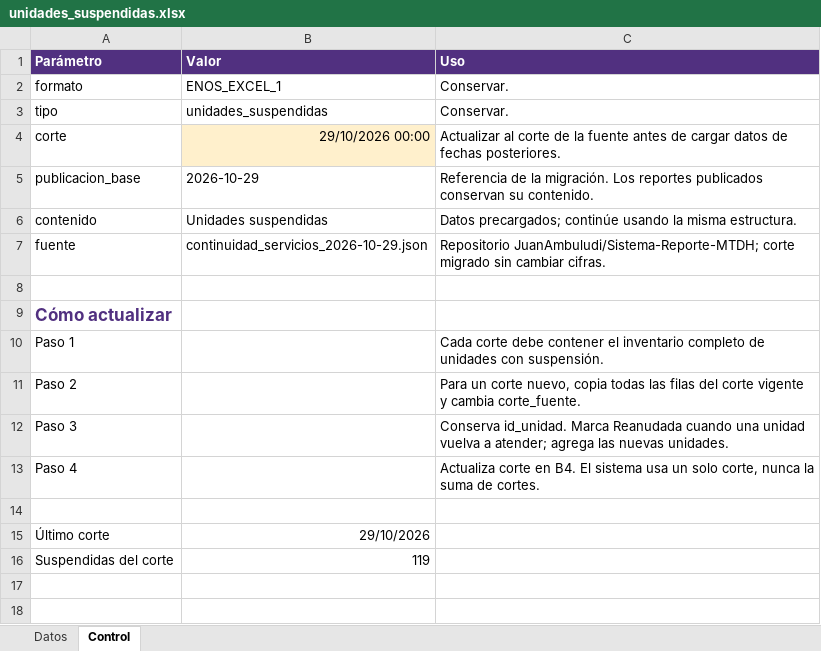
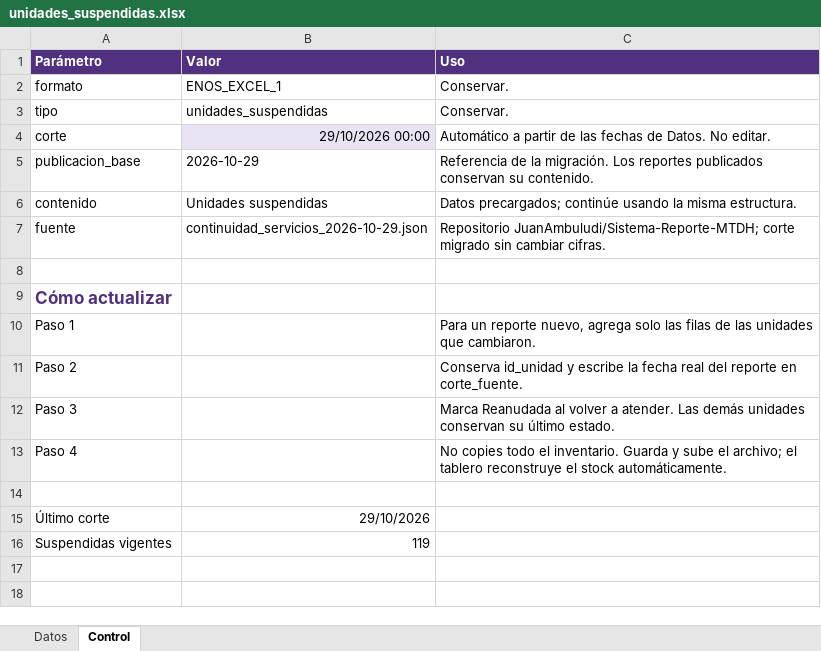
Before and after one commit to JuanAmbuludi/Sistema-Reporte-MTDH, an Excel workbook: data/enos_excel/unidades_suspendidas.xlsx, sheet Control, drawn as a sheet; only a part is shown; values as stored, in another font and other column widths than the file's, no borders; the diff names each change by its address in the sheet, - before the commit and + after, or states it on an @@ line.

```diff
--- a/data/enos_excel/unidades_suspendidas.xlsx (sheet Control)
+++ b/data/enos_excel/unidades_suspendidas.xlsx (sheet Control)
-B4 fill: #FFF0CC
+B4 fill: #EAE3F3
-C4 (Uso): Actualizar al corte de la fuente antes de cargar datos de fechas posteriores.
+C4 (Uso): Automático a partir de las fechas de Datos. No editar.
-C10 (Uso): Cada corte debe contener el inventario completo de unidades con suspensión.
+C10 (Uso): Para un reporte nuevo, agrega solo las filas de las unidades que cambiaron.
-C11 (Uso): Para un corte nuevo, copia todas las filas del corte vigente y cambia corte_fuente.
+C11 (Uso): Conserva id_unidad y escribe la fecha real del reporte en corte_fuente.
-C12 (Uso): Conserva id_unidad. Marca Reanudada cuando una unidad vuelva a atender; agrega las nuevas unidades.
+C12 (Uso): Marca Reanudada al volver a atender. Las demás unidades conservan su último estado.
-C13 (Uso): Actualiza corte en B4. El sistema usa un solo corte, nunca la suma de cortes.
+C13 (Uso): No copies todo el inventario. Guarda y sube el archivo; el tablero reconstruye el stock automáticamente.
-A16 (Parámetro): Suspendidas del corte
+A16 (Parámetro): Suspendidas vigentes
```
Also changed, not shown: formulas that keep their value, data/enos_excel/alertas.xlsx, data/enos_excel/contingencias.xlsx, 14 other files.
